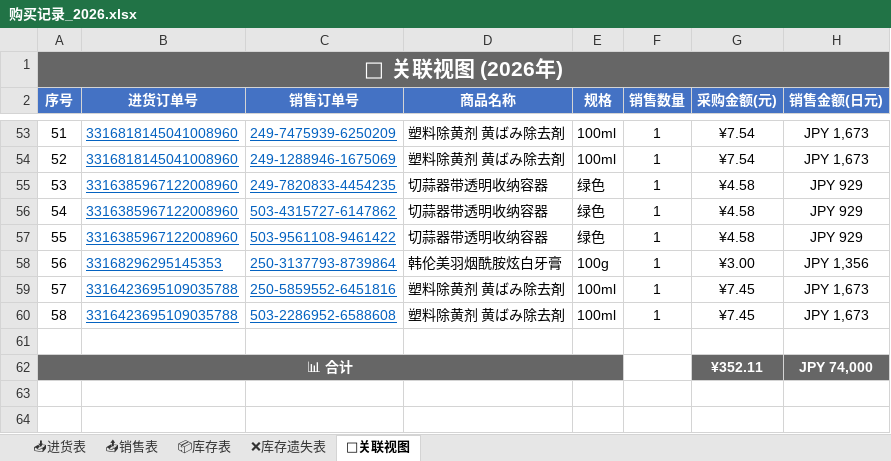
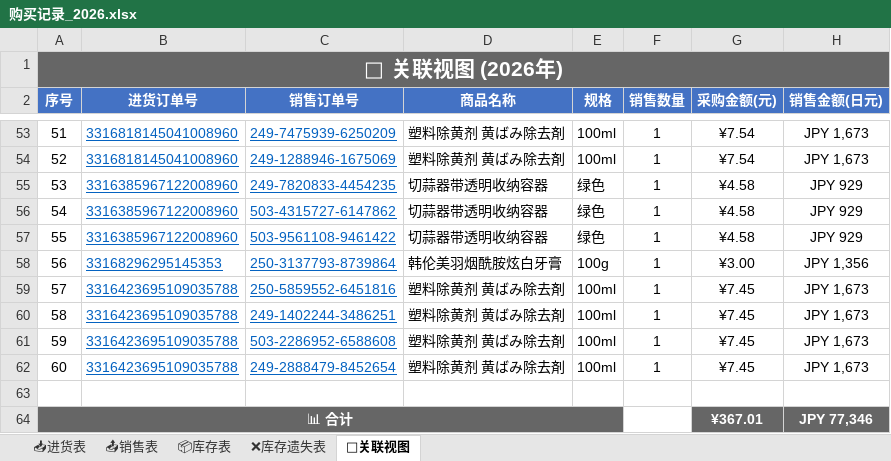
Before and after one commit to xiaoba1/amazon_record, an Excel workbook: 购买记录/归档表格/购买记录_2026.xlsx, sheet 🔗关联视图, drawn as a sheet; only a part is shown, gaps mark what is left out; values as stored, in another font and other column widths than the file's, no borders; removed rows and columns are numbered as before the commit, all else as after; the diff names each change by its address in the sheet, - before the commit and + after, or states it on an @@ line.

```diff
--- a/购买记录/归档表格/购买记录_2026.xlsx (sheet 🔗关联视图)
+++ b/购买记录/归档表格/购买记录_2026.xlsx (sheet 🔗关联视图)
+row 60: 58 | 3316423695109035788 | 249-1402244-3486251 | 塑料除黄剂 黄ばみ除去剤 | 100ml | 1 | ¥7.45 | JPY 1,673
@@ column A (序号) renumbered in row 61 @@
+row 62: 60 | 3316423695109035788 | 249-2888479-8452654 | 塑料除黄剂 黄ばみ除去剤 | 100ml | 1 | ¥7.45 | JPY 1,673
-row 62: 📊 合计 |  |  |  |  |  | ¥352.11 | JPY 74,000
+row 64: 📊 合计 |  |  |  |  |  | ¥367.01 | JPY 77,346
```
Also changed, not shown: sheet 📤销售表, sheet 📦库存表, 1 other file.
